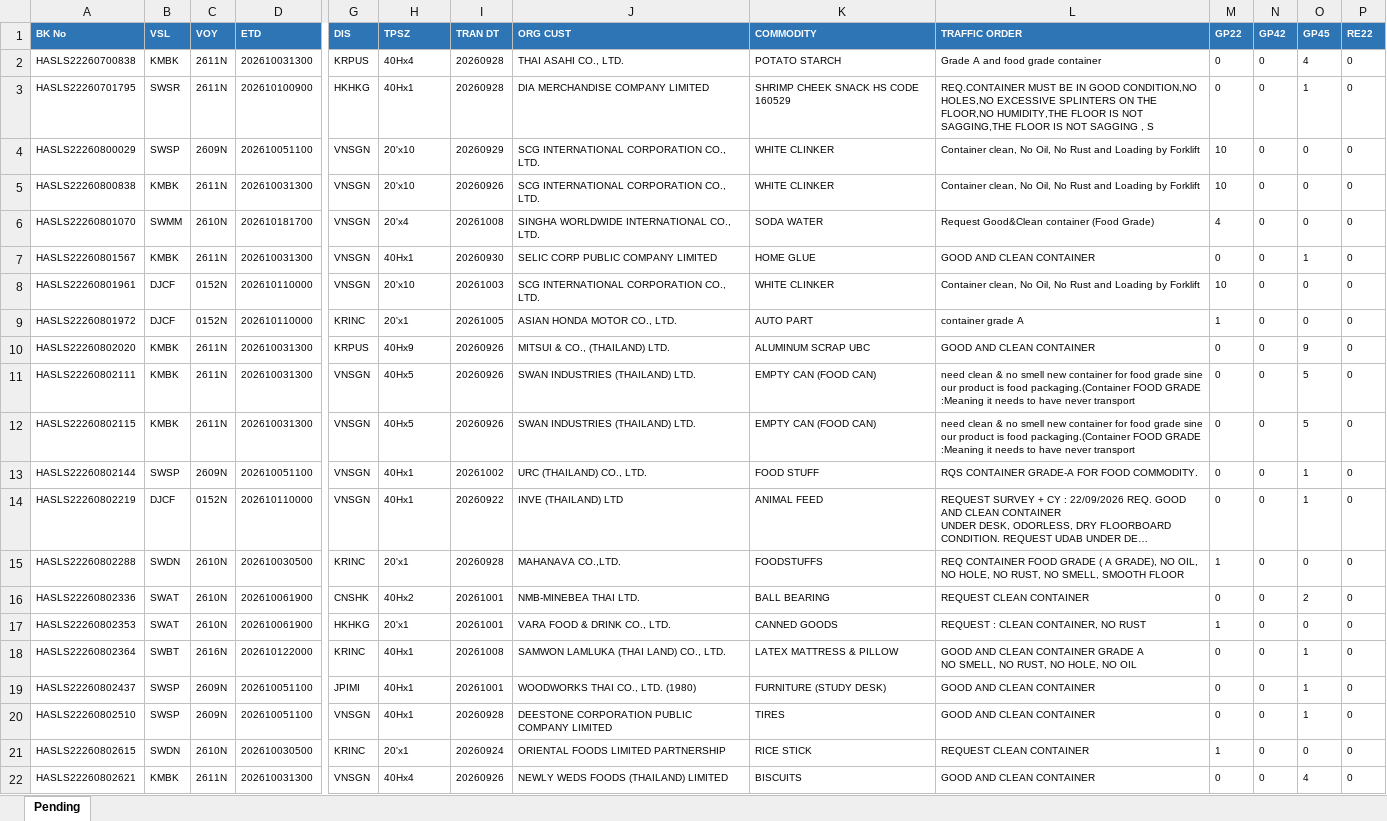
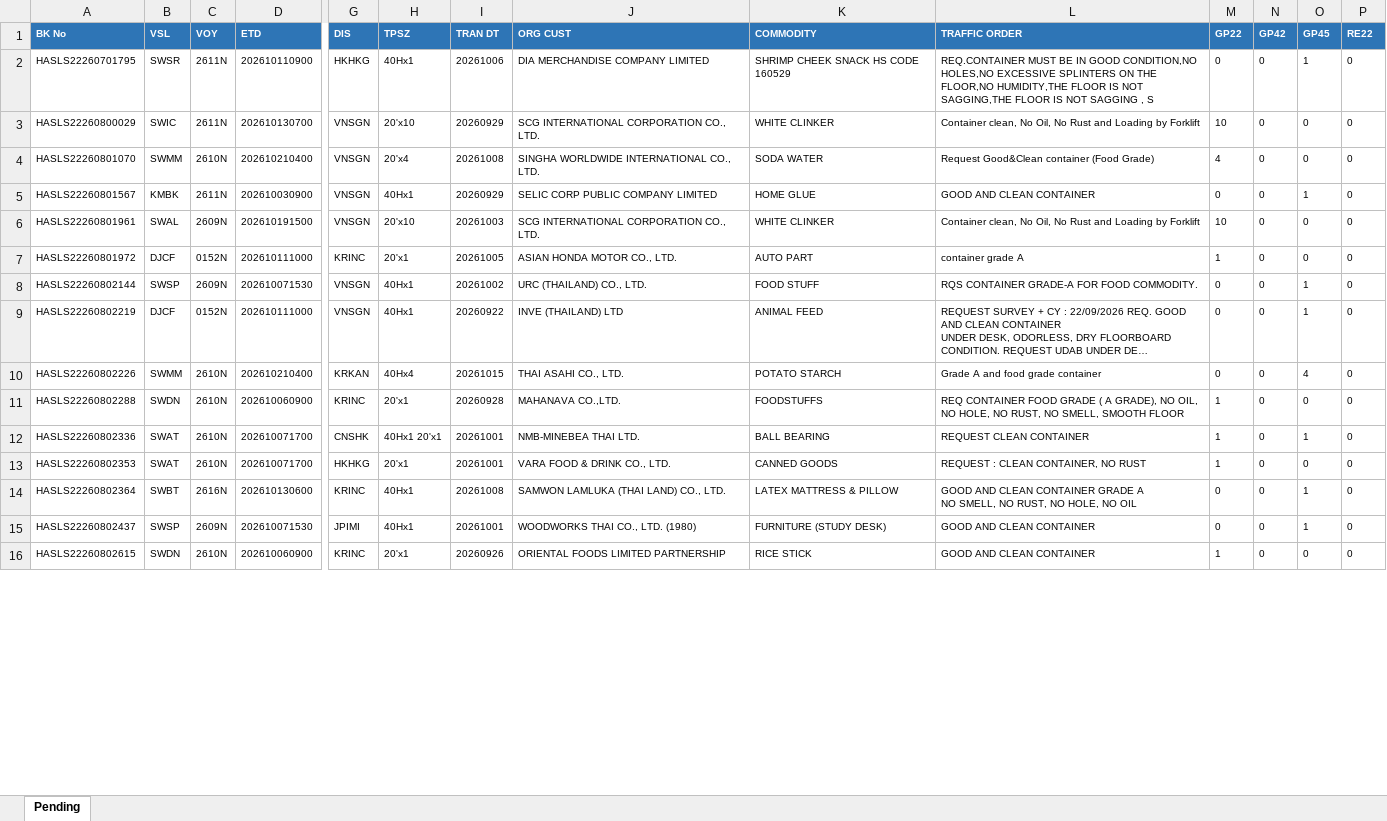
Before and after one commit to sirichai1265/booking-balance-dashboard, an Excel workbook: output/bkg pending - Smart Logistics Service (Thailand ) Co.,Ltd.xlsx, sheet Pending, drawn as a sheet; only a part is shown, gaps mark what is left out; long unchanged cells end in …; values as stored, in another font and other column widths than the file's, no borders; removed rows and columns are numbered as before the commit, all else as after; rows hold the shown columns only; the diff covers the shown part only; the diff names each change by its address in the sheet, - before the commit and + after, or states it on an @@ line.

```diff
--- a/output/bkg pending - Smart Logistics Service (Thailand ) Co.,Ltd.xlsx (sheet Pending)
+++ b/output/bkg pending - Smart Logistics Service (Thailand ) Co.,Ltd.xlsx (sheet Pending)
-row 2: HASLS22260700838 | KMBK | 2611N | 202610031300 | KRPUS | 40Hx4 | 20260928 | THAI ASAHI CO., LTD. | POTATO STARCH | Grade A and food grade container | 0 | 0 | 4 | 0
-D2 (ETD): 202610100900
+D2 (ETD): 202610110900
-I2 (TRAN DT): 20260928
+I2 (TRAN DT): 20261006
-B3 (VSL): SWSP
+B3 (VSL): SWIC
-C3 (VOY): 2609N
+C3 (VOY): 2611N
-D3 (ETD): 202610051100
+D3 (ETD): 202610130700
-row 5: HASLS22260800838 | KMBK | 2611N | 202610031300 | VNSGN | 20'x10 | 20260926 | SCG INTERNATIONAL CORPORATION CO., LTD. | WHITE CLINKER | Container clean, No Oil, No Rust and Loading by Forklift | 10 | 0 | 0 | 0
-D4 (ETD): 202610181700
+D4 (ETD): 202610210400
-D5 (ETD): 202610031300
+D5 (ETD): 202610030900
-I5 (TRAN DT): 20260930
+I5 (TRAN DT): 20260929
-B6 (VSL): DJCF
+B6 (VSL): SWAL
-C6 (VOY): 0152N
+C6 (VOY): 2609N
-D6 (ETD): 202610110000
+D6 (ETD): 202610191500
-D7 (ETD): 202610110000
+D7 (ETD): 202610111000
-row 10: HASLS22260802020 | KMBK | 2611N | 202610031300 | KRPUS | 40Hx9 | 20260926 | MITSUI & CO., (THAILAND) LTD. | ALUMINUM SCRAP UBC | GOOD AND CLEAN CONTAINER | 0 | 0 | 9 | 0
-row 11: HASLS22260802111 | KMBK | 2611N | 202610031300 | VNSGN | 40Hx5 | 20260926 | SWAN INDUSTRIES (THAILAND) LTD. | EMPTY CAN (FOOD CAN) | need clean & no smell new container for food grade sine our product is food packaging.(Container FOOD GRADE :Meaning it needs to have never transport | 0 | 0 | 5 | 0
-row 12: HASLS22260802115 | KMBK | 2611N | 202610031300 | VNSGN | 40Hx5 | 20260926 | SWAN INDUSTRIES (THAILAND) LTD. | EMPTY CAN (FOOD CAN) | need clean & no smell new container for food grade sine our product is food packaging.(Container FOOD GRADE :Meaning it needs to have never transport | 0 | 0 | 5 | 0
-D8 (ETD): 202610051100
+D8 (ETD): 202610071530
-D9 (ETD): 202610110000
+D9 (ETD): 202610111000
+row 10: HASLS22260802226 | SWMM | 2610N | 202610210400 | KRKAN | 40Hx4 | 20261015 | THAI ASAHI CO., LTD. | POTATO STARCH | Grade A and food grade container | 0 | 0 | 4 | 0
-D11 (ETD): 202610030500
+D11 (ETD): 202610060900
-D12:D13 (ETD): 202610061900
+D12:D13 (ETD): 202610071700
-H12 (TPSZ): 40Hx2
+H12 (TPSZ): 40Hx1 20'x1
-M12 (GP22): 0
+M12 (GP22): 1
-O12 (GP45): 2
+O12 (GP45): 1
-D14 (ETD): 202610122000
+D14 (ETD): 202610130600
-D15 (ETD): 202610051100
+D15 (ETD): 202610071530
-row 20: HASLS22260802510 | SWSP | 2609N | 202610051100 | VNSGN | 40Hx1 | 20260928 | DEESTONE CORPORATION PUBLIC COMPANY LIMITED | TIRES | GOOD AND CLEAN CONTAINER | 0 | 0 | 1 | 0
-D16 (ETD): 202610030500
+D16 (ETD): 202610060900
-I16 (TRAN DT): 20260924
+I16 (TRAN DT): 20260926
-L16 (TRAFFIC ORDER): REQUEST CLEAN CONTAINER
+L16 (TRAFFIC ORDER): GOOD AND CLEAN CONTAINER
-row 22: HASLS22260802621 | KMBK | 2611N | 202610031300 | VNSGN | 40Hx4 | 20260926 | NEWLY WEDS FOODS (THAILAND) LIMITED | BISCUITS | GOOD AND CLEAN CONTAINER | 0 | 0 | 4 | 0
```
Also changed, not shown: 20 added rows, 21 removed rows and 255 edited cells elsewhere in this sheet, output/Booking Balance Summary.xlsx, output/bkg pending - B.C. DEPOT CO.,LTD. ( Bang-Na KM.18).xlsx, 9 other files.
